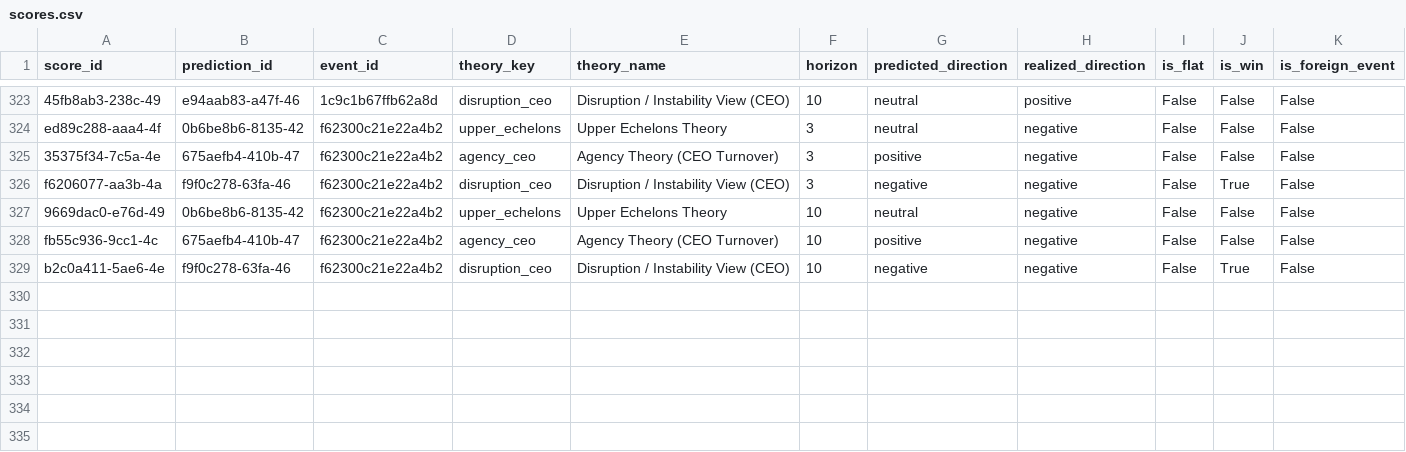
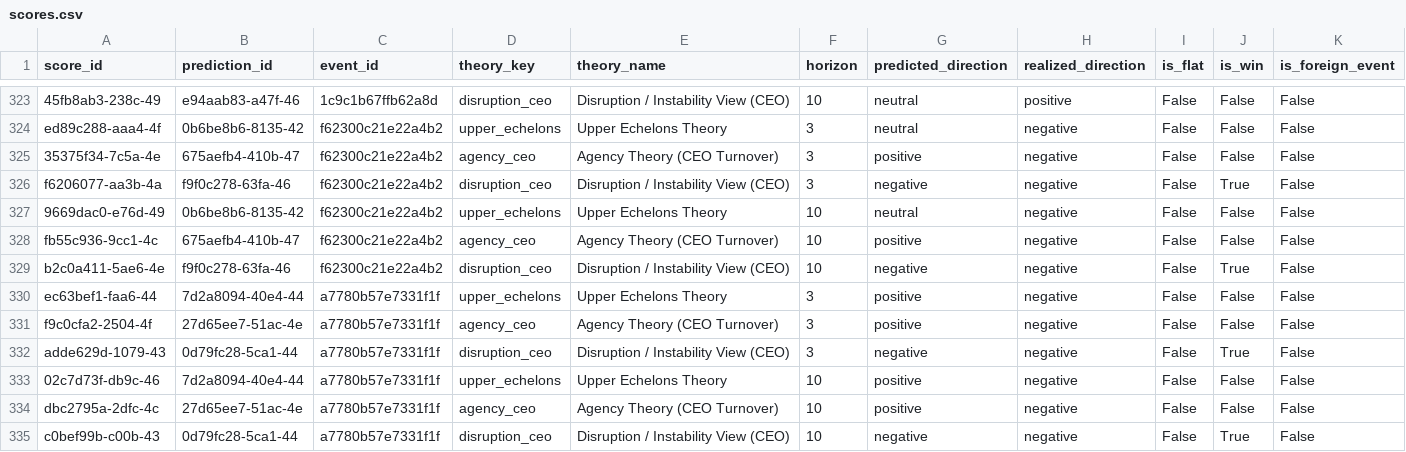
Before and after one commit to Arthurliangli/strategic-event-tracker, a CSV file: data/outcomes/scores.csv, drawn as a sheet; only a part is shown, gaps mark what is left out; rows hold the shown columns only; the diff names each change by its address in the sheet, - before the commit and + after, or states it on an @@ line.

Commit message:
score: 2026-07-08 03:54 UTC — auto-update outcomes & scores

```diff
--- a/data/outcomes/scores.csv
+++ b/data/outcomes/scores.csv
+row 330: ec63bef1-faa6-44 | 7d2a8094-40e4-44 | a7780b57e7331f1f | upper_echelons | Upper Echelons Theory | 3 | positive | negative | False | False | False
+row 331: f9c0cfa2-2504-4f | 27d65ee7-51ac-4e | a7780b57e7331f1f | agency_ceo | Agency Theory (CEO Turnover) | 3 | positive | negative | False | False | False
+row 332: adde629d-1079-43 | 0d79fc28-5ca1-44 | a7780b57e7331f1f | disruption_ceo | Disruption / Instability View (CEO) | 3 | negative | negative | False | True | False
+row 333: 02c7d73f-db9c-46 | 7d2a8094-40e4-44 | a7780b57e7331f1f | upper_echelons | Upper Echelons Theory | 10 | positive | negative | False | False | False
+row 334: dbc2795a-2dfc-4c | 27d65ee7-51ac-4e | a7780b57e7331f1f | agency_ceo | Agency Theory (CEO Turnover) | 10 | positive | negative | False | False | False
+row 335: c0bef99b-c00b-43 | 0d79fc28-5ca1-44 | a7780b57e7331f1f | disruption_ceo | Disruption / Instability View (CEO) | 10 | negative | negative | False | True | False
```
Also changed, not shown: data/outcomes/outcomes.csv.
